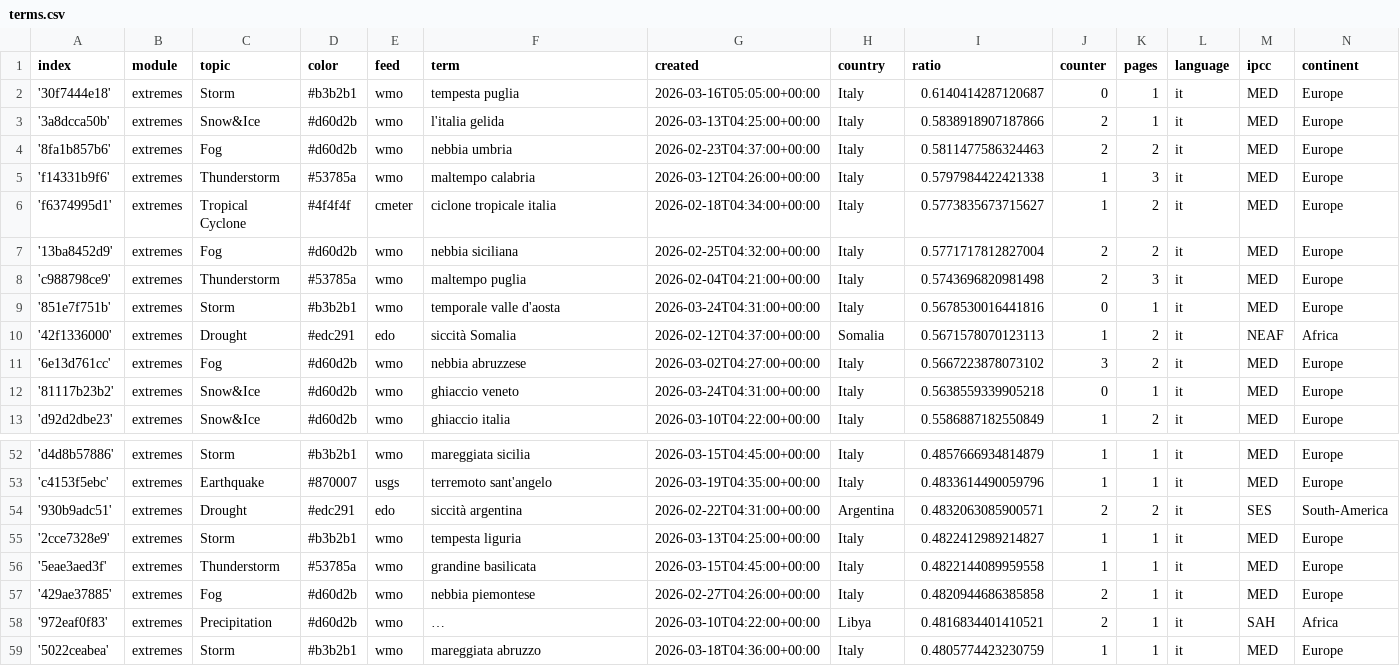
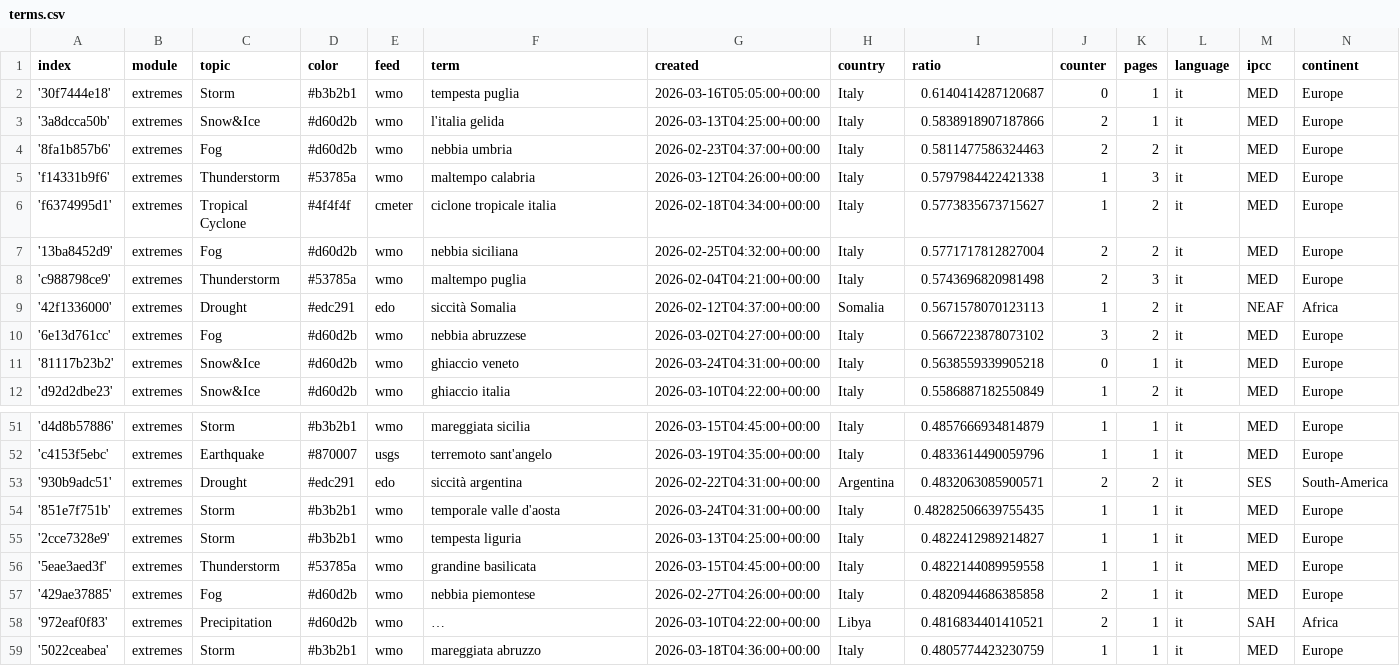
Before and after one commit to annajungfleischnews/italianExtremes, a CSV file: terms.csv, drawn as a sheet; only a part is shown, gaps mark what is left out; long unchanged cells end in ….

Commit message:
Commit from GitHub Actions (harvest:0.0)

```diff
--- a/terms.csv
+++ b/terms.csv
@@ -8,3 +8,2 @@ index,module,topic,color,feed,term,created,country,ratio,counter,pages,language,
 'c988798ce9',extremes,Thunderstorm,#53785a,wmo,maltempo puglia,2026-02-04T04:21:00+00:00,Italy,0.5743696820981498,2,3,it,MED,Europe
-'851e7f751b',extremes,Storm,#b3b2b1,wmo,temporale valle d'aosta,2026-03-24T04:31:00+00:00,Italy,0.5678530016441816,0,1,it,MED,Europe
 '42f1336000',extremes,Drought,#edc291,edo,siccità Somalia,2026-02-12T04:37:00+00:00,Somalia,0.5671578070123113,1,2,it,NEAF,Africa
@@ -54,2 +53,3 @@ index,module,topic,color,feed,term,created,country,ratio,counter,pages,language,
 '930b9adc51',extremes,Drought,#edc291,edo,siccità argentina,2026-02-22T04:31:00+00:00,Argentina,0.4832063085900571,2,2,it,SES,South-America
+'851e7f751b',extremes,Storm,#b3b2b1,wmo,temporale valle d'aosta,2026-03-24T04:31:00+00:00,Italy,0.48282506639755435,1,1,it,MED,Europe
 '2cce7328e9',extremes,Storm,#b3b2b1,wmo,tempesta liguria,2026-03-13T04:25:00+00:00,Italy,0.4822412989214827,1,1,it,MED,Europe
```
